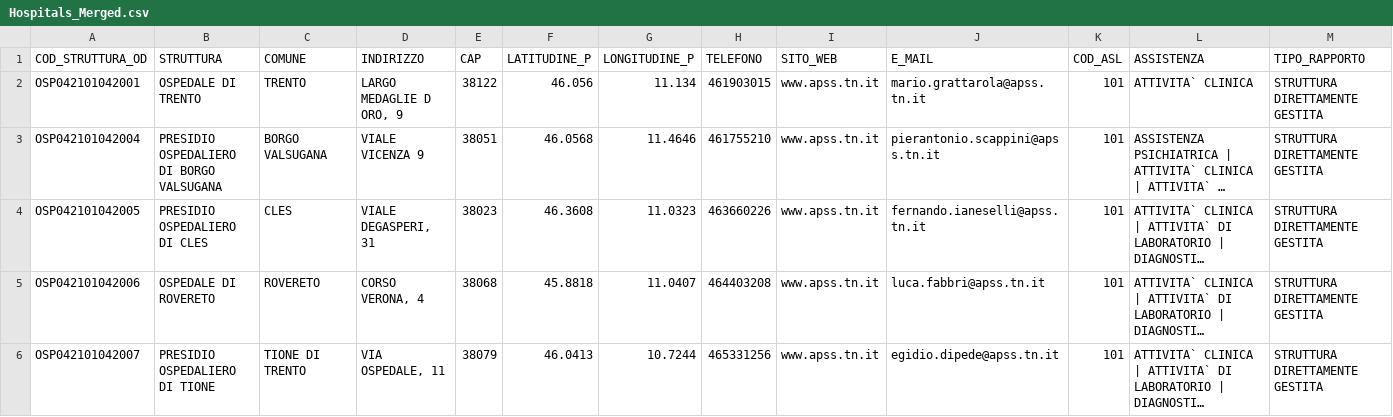
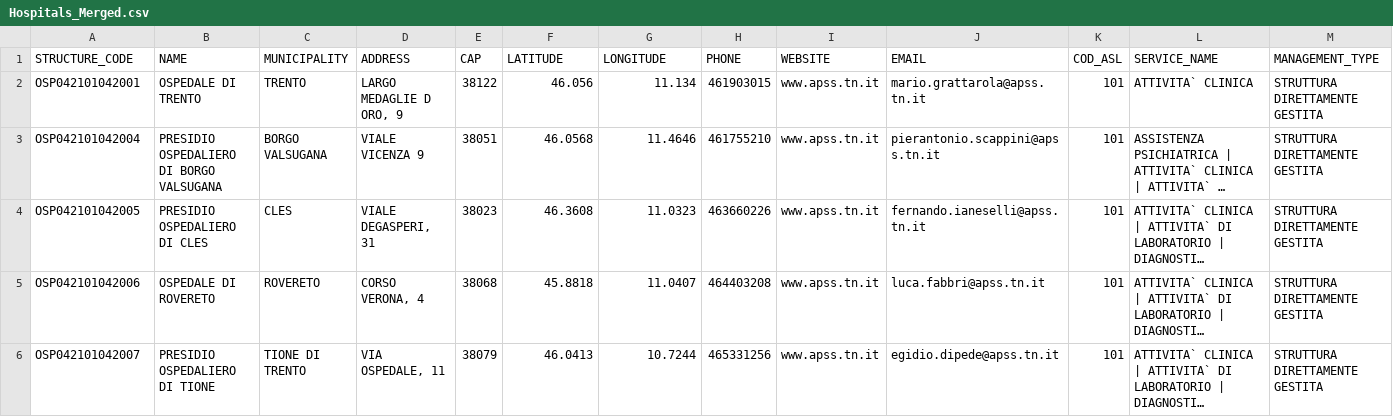
Before and after one commit to eshaarawy/KG-Territory-and-Health-Facilities-Trento, a CSV file: datasets/Cleaned/Hospitals_Merged.csv, drawn as a sheet; only a part is shown; long unchanged cells end in ….

```diff
--- a/datasets/Cleaned/Hospitals_Merged.csv
+++ b/datasets/Cleaned/Hospitals_Merged.csv
@@ -1,2 +1,2 @@
-COD_STRUTTURA_OD,STRUTTURA,COMUNE,INDIRIZZO,CAP,LATITUDINE_P,LONGITUDINE_P,TELEFONO,SITO_WEB,E_MAIL,COD_ASL,ASSISTENZA,TIPO_RAPPORTO
+STRUCTURE_CODE,NAME,MUNICIPALITY,ADDRESS,CAP,LATITUDE,LONGITUDE,PHONE,WEBSITE,EMAIL,COD_ASL,SERVICE_NAME,MANAGEMENT_TYPE
 OSP042101042001,OSPEDALE DI TRENTO,TRENTO,"LARGO MEDAGLIE D ORO, 9",38122,46.056,11.134,461903015,www.apss.tn.it,mario.grattarola@apss.tn.it,101,ATTIVITA` CLINICA,STRUTTURA DIRETTAMENTE GESTITA
```
Also changed, not shown: datasets/Cleaned/CareStructure_Merged.csv, datasets/Cleaned/Dispensary_Merged.csv, 2 other files.
